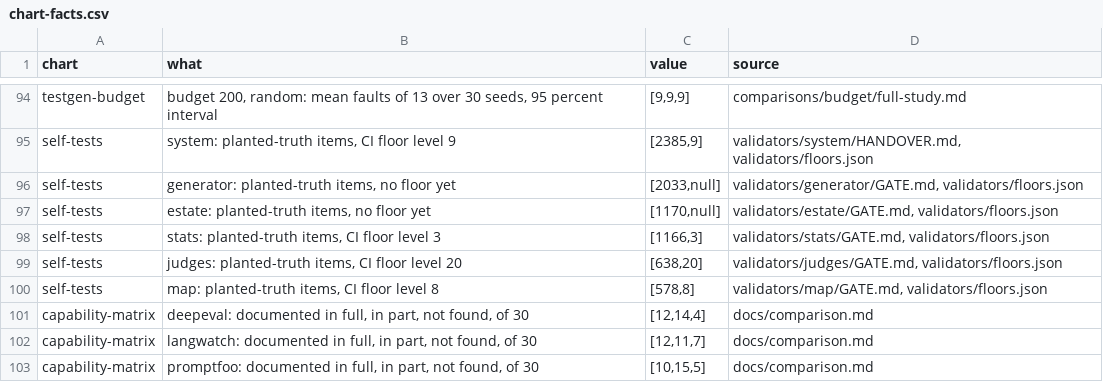
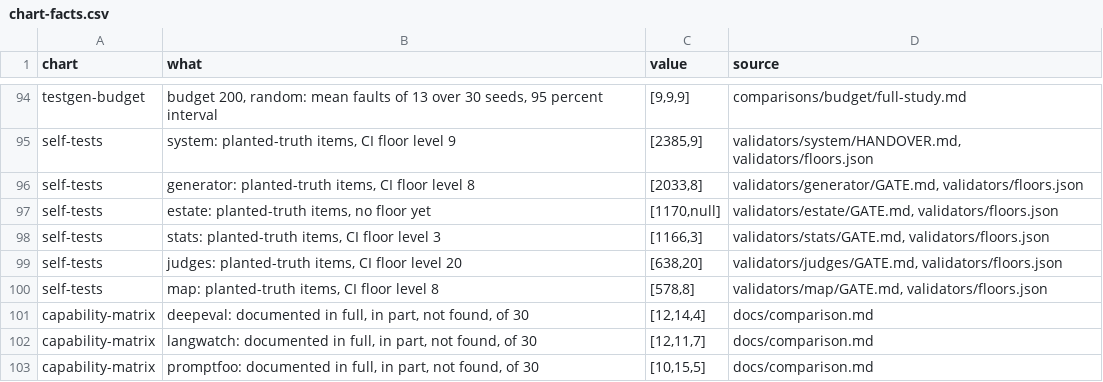
Before and after one commit to NexusGPT/driftbench, a CSV file: docs/assets/data/chart-facts.csv, drawn as a sheet; only a part is shown, gaps mark what is left out.

```diff
--- a/docs/assets/data/chart-facts.csv
+++ b/docs/assets/data/chart-facts.csv
@@ -95,3 +95,3 @@
 "self-tests","system: planted-truth items, CI floor level 9","[2385,9]","validators/system/HANDOVER.md, validators/floors.json"
-"self-tests","generator: planted-truth items, no floor yet","[2033,null]","validators/generator/GATE.md, validators/floors.json"
+"self-tests","generator: planted-truth items, CI floor level 8","[2033,8]","validators/generator/GATE.md, validators/floors.json"
 "self-tests","estate: planted-truth items, no floor yet","[1170,null]","validators/estate/GATE.md, validators/floors.json"
```
Also changed, not shown: 1 other file.
